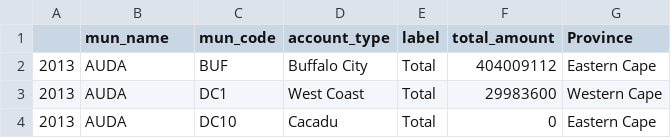
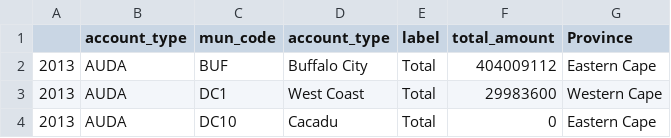
Before and after one commit to AnriSmith/DSIDE, a CSV file: Municipal data/Age_creditor_total.csv, drawn as a sheet; only a part is shown.

```diff
--- a/Municipal data/Age_creditor_total.csv
+++ b/Municipal data/Age_creditor_total.csv
@@ -1,2 +1,2 @@
-,mun_name,mun_code,account_type,label,total_amount,Province
+,account_type,mun_code,account_type,label,total_amount,Province
 2013,AUDA,BUF,Buffalo City,Total,404009112,Eastern Cape
```
Also changed, not shown: 3 other files.
